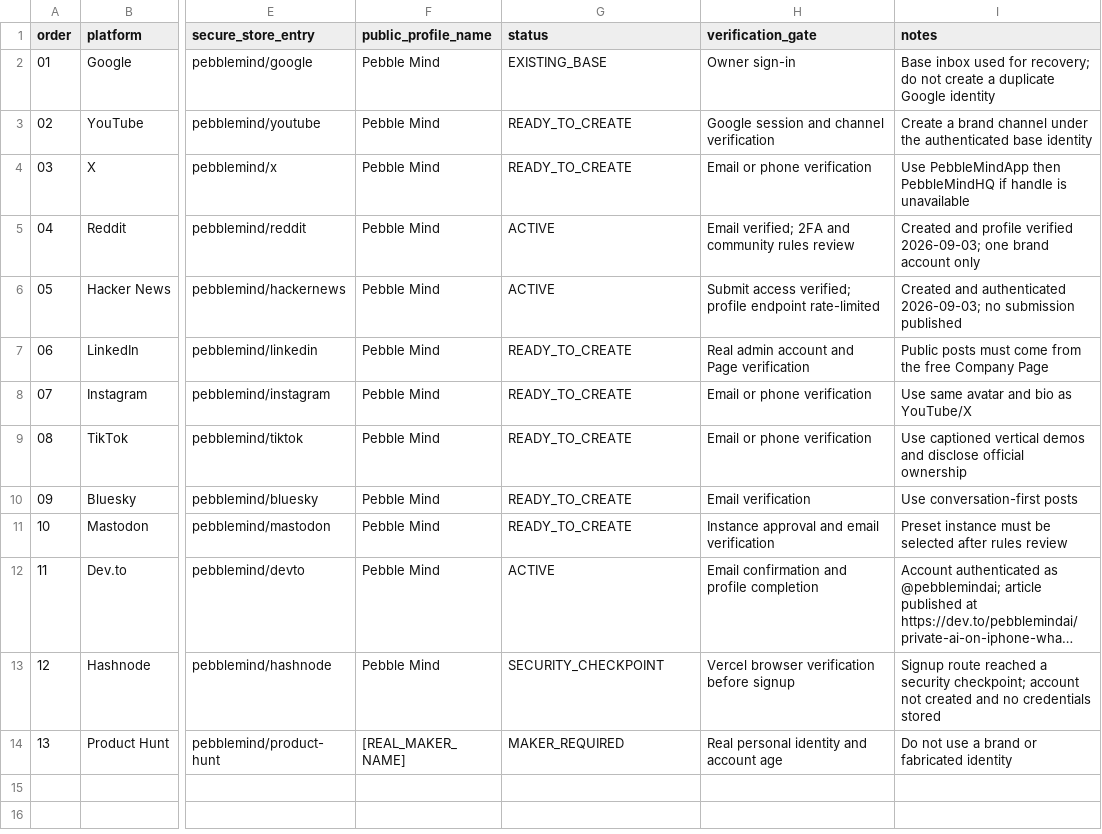
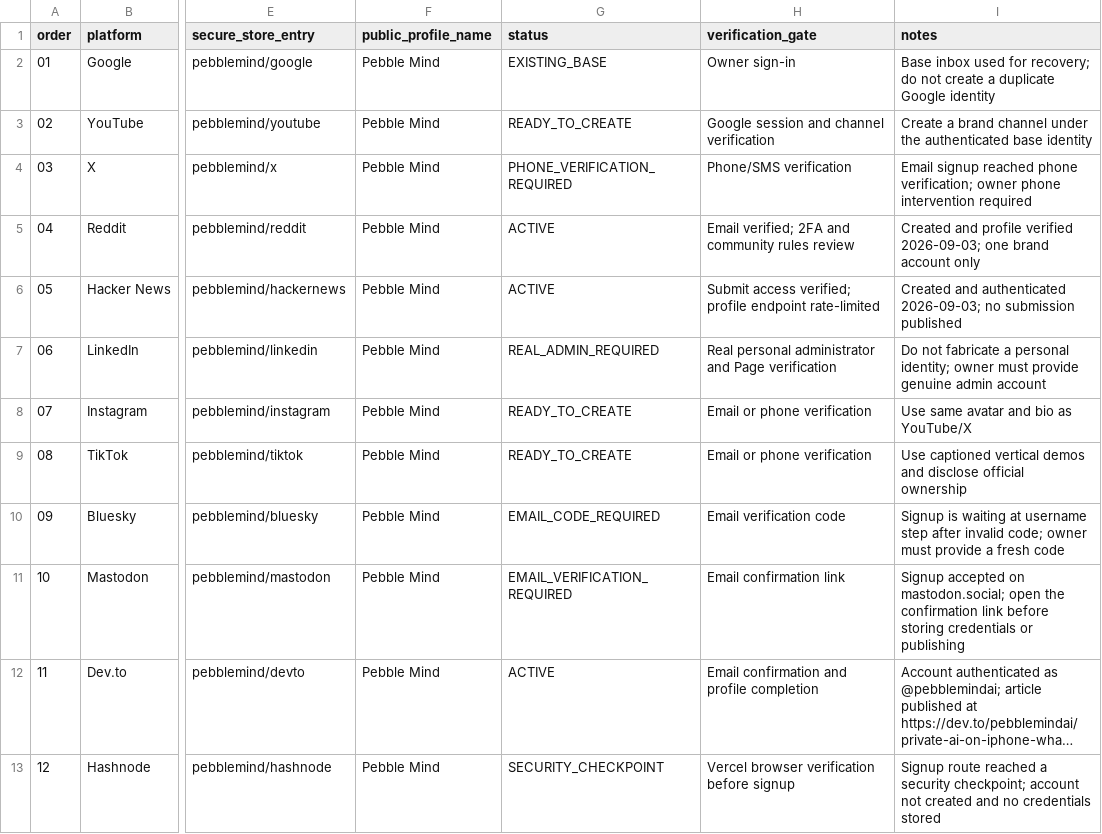
Before and after one commit to aditigosar235/pebblemindai, a CSV file: growth/account-setup-queue.csv, drawn as a sheet; only a part is shown, gaps mark what is left out; the shorter side is filled out with more unchanged rows; long unchanged cells end in …; the diff names each change by its address in the sheet, - before the commit and + after, or states it on an @@ line.

```diff
--- a/growth/account-setup-queue.csv
+++ b/growth/account-setup-queue.csv
-G4 (status): READY_TO_CREATE
+G4 (status): PHONE_VERIFICATION_REQUIRED
-H4 (verification_gate): Email or phone verification
+H4 (verification_gate): Phone/SMS verification
-I4 (notes): Use PebbleMindApp then PebbleMindHQ if handle is unavailable
+I4 (notes): Email signup reached phone verification; owner phone intervention required
-G7 (status): READY_TO_CREATE
+G7 (status): REAL_ADMIN_REQUIRED
-H7 (verification_gate): Real admin account and Page verification
+H7 (verification_gate): Real personal administrator and Page verification
-I7 (notes): Public posts must come from the free Company Page
+I7 (notes): Do not fabricate a personal identity; owner must provide genuine admin account
-G10 (status): READY_TO_CREATE
+G10 (status): EMAIL_CODE_REQUIRED
-H10 (verification_gate): Email verification
+H10 (verification_gate): Email verification code
-I10 (notes): Use conversation-first posts
+I10 (notes): Signup is waiting at username step after invalid code; owner must provide a fresh code
-G11 (status): READY_TO_CREATE
+G11 (status): EMAIL_VERIFICATION_REQUIRED
-H11 (verification_gate): Instance approval and email verification
+H11 (verification_gate): Email confirmation link
-I11 (notes): Preset instance must be selected after rules review
+I11 (notes): Signup accepted on mastodon.social; open the confirmation link before storing credentials or publishing
```
Also changed, not shown: growth/content-log.csv, growth/post-inventory.csv, 1 other file.
